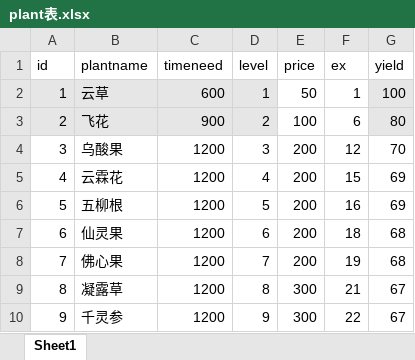
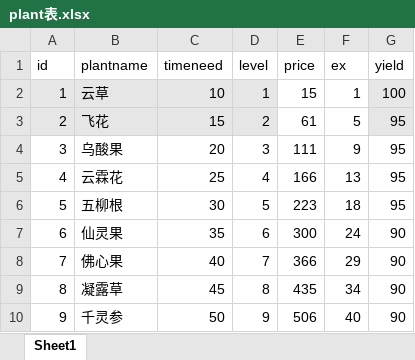
Before and after one commit to fushisanlang/farm, an Excel workbook: docs/plant表.xlsx, sheet Sheet1, drawn as a sheet; only a part is shown; values as stored, in another font and other column widths than the file's, no borders; the diff covers the shown part only; the diff names each change by its address in the sheet, - before the commit and + after, or states it on an @@ line.

```diff
--- a/docs/plant表.xlsx (sheet Sheet1)
+++ b/docs/plant表.xlsx (sheet Sheet1)
-C2 (timeneed): 600
+C2 (timeneed): 10
-E2 (price): 50
+E2 (price): 15
-C3 (timeneed): 900
+C3 (timeneed): 15
-E3 (price): 100
+E3 (price): 61
-F3 (ex): 6
+F3 (ex): 5
-G3 (yield): 80
+G3 (yield): 95
-C4 (timeneed): 1200
+C4 (timeneed): 20
-E4 (price): 200
+E4 (price): 111
-F4 (ex): 12
+F4 (ex): 9
-G4 (yield): 70
+G4 (yield): 95
-C5 (timeneed): 1200
+C5 (timeneed): 25
-E5 (price): 200
+E5 (price): 166
-F5 (ex): 15
+F5 (ex): 13
-G5:G6 (yield): 69
+G5:G6 (yield): 95
-C6 (timeneed): 1200
+C6 (timeneed): 30
-E6 (price): 200
+E6 (price): 223
-F6 (ex): 16
+F6 (ex): 18
-C7 (timeneed): 1200
+C7 (timeneed): 35
-E7 (price): 200
+E7 (price): 300
-F7 (ex): 18
+F7 (ex): 24
-G7:G8 (yield): 68
+G7:G8 (yield): 90
-C8 (timeneed): 1200
+C8 (timeneed): 40
-E8 (price): 200
+E8 (price): 366
-F8 (ex): 19
+F8 (ex): 29
-C9 (timeneed): 1200
+C9 (timeneed): 45
-E9 (price): 300
+E9 (price): 435
-F9 (ex): 21
+F9 (ex): 34
-G9:G10 (yield): 67
+G9:G10 (yield): 90
-C10 (timeneed): 1200
+C10 (timeneed): 50
-E10 (price): 300
+E10 (price): 506
-F10 (ex): 22
+F10 (ex): 40
```
Also changed, not shown: 236 edited cells elsewhere in this sheet, 35 other files.
